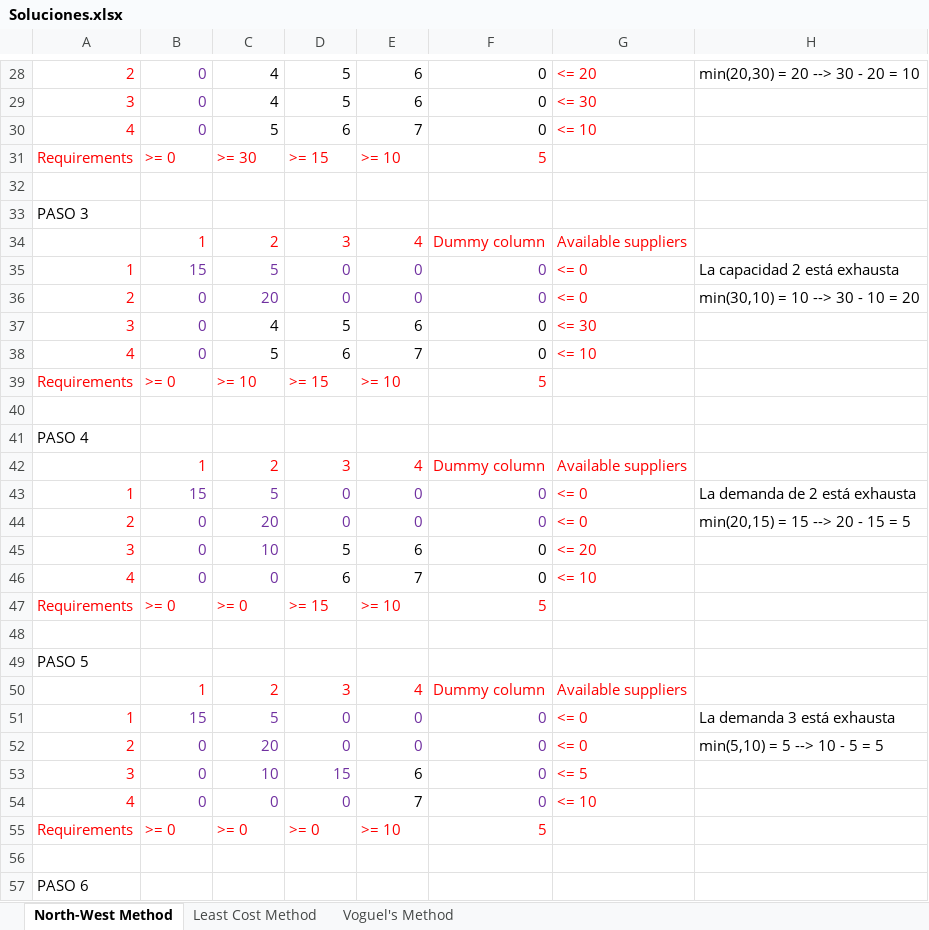
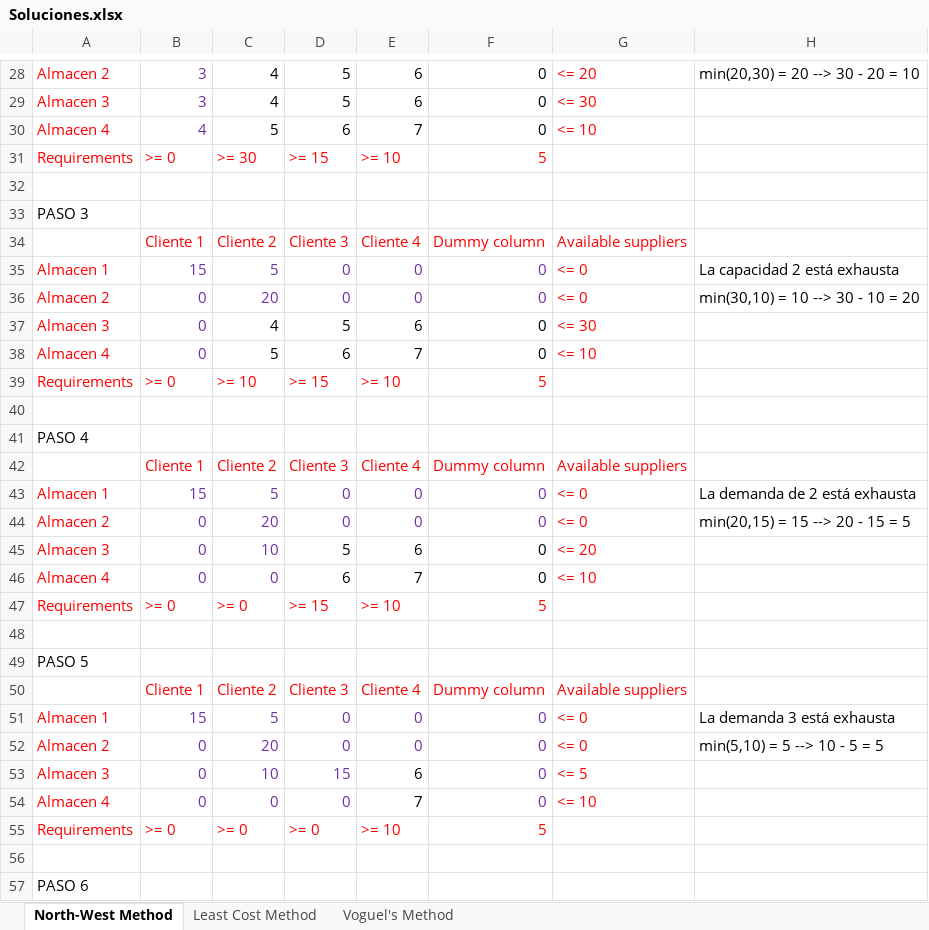
Before and after one commit to Fertry/MASI, an Excel workbook: Ficheros/Soluciones.xlsx, sheet North-West Method, drawn as a sheet; only a part is shown, gaps mark what is left out; values as stored, in another font and other column widths than the file's, no borders; removed rows and columns are numbered as before the commit, all else as after; the diff covers the shown part only; the diff names each change by its address in the sheet, - before the commit and + after, or states it on an @@ line.

```diff
--- a/Ficheros/Soluciones.xlsx (sheet North-West Method)
+++ b/Ficheros/Soluciones.xlsx (sheet North-West Method)
-A28: 2
+A28: Almacen 2
-B28:B29: 0
+B28:B29: 3
-A29: 3
+A29: Almacen 3
-A30: 4
+A30: Almacen 4
-B30: 0
+B30: 4
-row 34:  | 1 | 2 | 3 | 4 | Dummy column | Available suppliers
+row 34:  | Cliente 1 | Cliente 2 | Cliente 3 | Cliente 4 | Dummy column | Available suppliers
-A35: 1
+A35: Almacen 1
-A36: 2
+A36: Almacen 2
-A37: 3
+A37: Almacen 3
-A38: 4
+A38: Almacen 4
-row 42:  | 1 | 2 | 3 | 4 | Dummy column | Available suppliers
+row 42:  | Cliente 1 | Cliente 2 | Cliente 3 | Cliente 4 | Dummy column | Available suppliers
-A43: 1
+A43: Almacen 1
-A44: 2
+A44: Almacen 2
-A45: 3
+A45: Almacen 3
-A46: 4
+A46: Almacen 4
-row 50:  | 1 | 2 | 3 | 4 | Dummy column | Available suppliers
+row 50:  | Cliente 1 | Cliente 2 | Cliente 3 | Cliente 4 | Dummy column | Available suppliers
-A51: 1
+A51: Almacen 1
-A52: 2
+A52: Almacen 2
-A53: 3
+A53: Almacen 3
-A54: 4
+A54: Almacen 4
```
Also changed, not shown: 8 added rows, 8 removed rows and 44 edited cells elsewhere in this sheet, sheet Voguel's Method, 2 other files.
